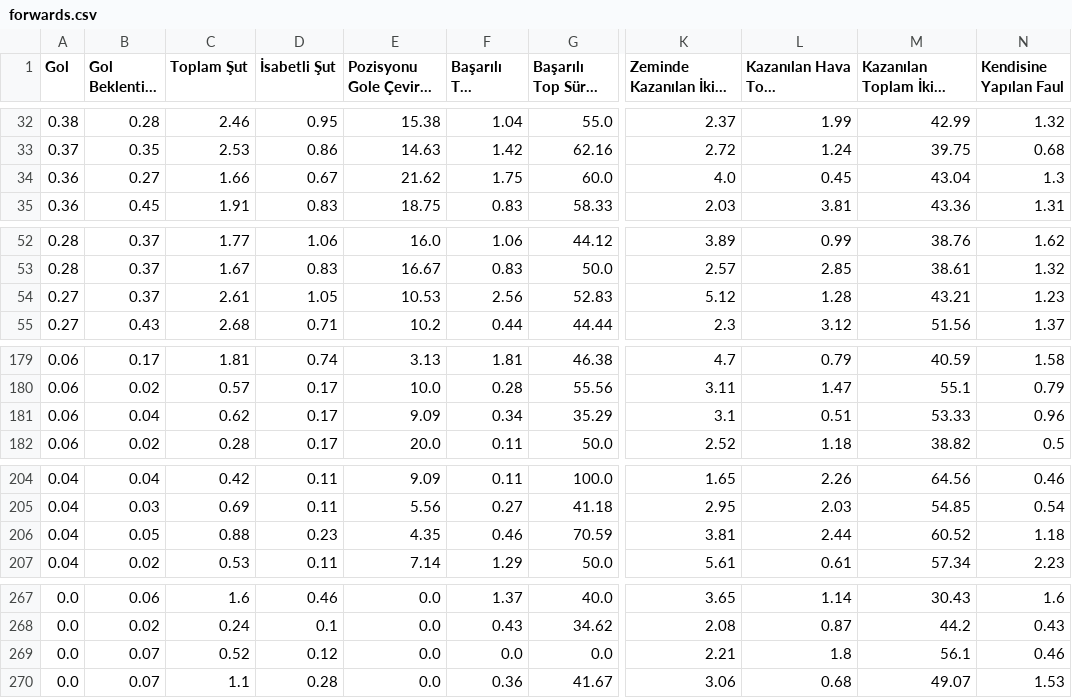
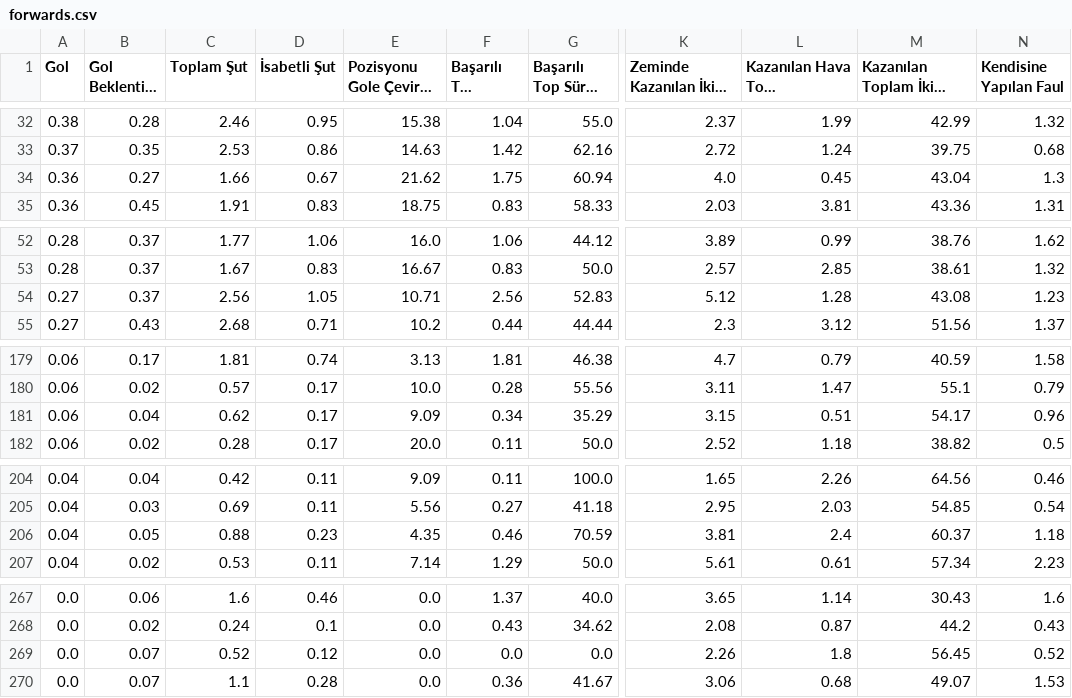
Before and after one commit to scatterradarcsv/csv_scatter_radar_15matches_per90_noPos, a CSV file: forwards.csv, drawn as a sheet; only a part is shown, gaps mark what is left out; long unchanged cells end in …; the diff covers the shown part only; the diff names each change by its address in the sheet, - before the commit and + after, or states it on an @@ line.

Commit message:
Updated forwards.csv

```diff
--- a/forwards.csv
+++ b/forwards.csv
-G34 (Başarılı Top Sürme %): 60.0
+G34 (Başarılı Top Sürme %): 60.94
-C54 (Toplam Şut): 2.61
+C54 (Toplam Şut): 2.56
-E54 (Pozisyonu Gole Çevirme %): 10.53
+E54 (Pozisyonu Gole Çevirme %): 10.71
-M54: 43.21
+M54: 43.08
-K181 (Zeminde Kazanılan İkili Mücadele): 3.1
+K181 (Zeminde Kazanılan İkili Mücadele): 3.15
-M181: 53.33
+M181: 54.17
-L206 (Kazanılan Hava Topu Mücadelesi): 2.44
+L206 (Kazanılan Hava Topu Mücadelesi): 2.4
-M206: 60.52
+M206: 60.37
-K269 (Zeminde Kazanılan İkili Mücadele): 2.21
+K269 (Zeminde Kazanılan İkili Mücadele): 2.26
-M269: 56.1
+M269: 56.45
-N269 (Kendisine Yapılan Faul): 0.46
+N269 (Kendisine Yapılan Faul): 0.52
```
Also changed, not shown: 1 edited cell elsewhere in this file.
